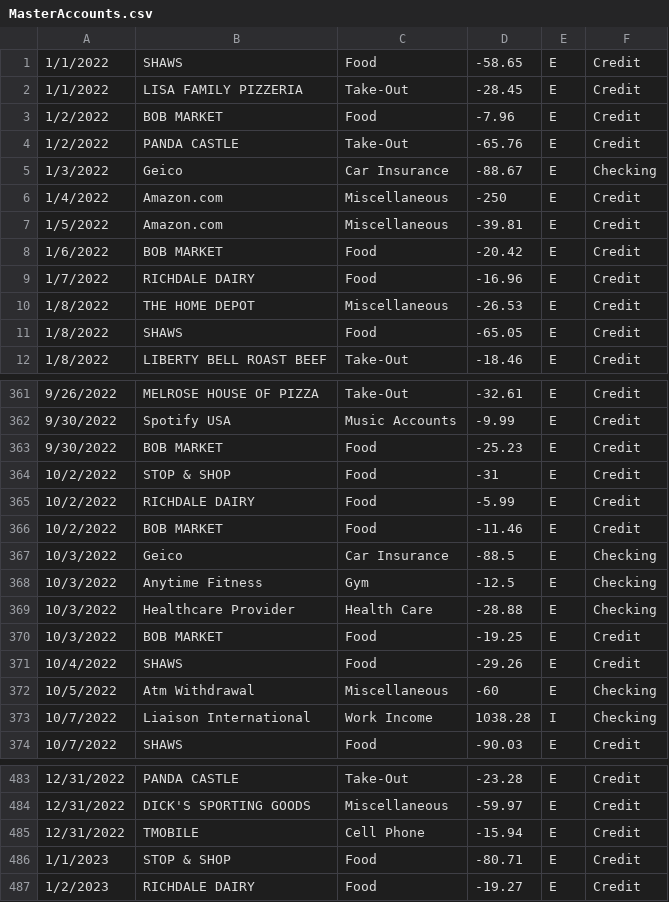
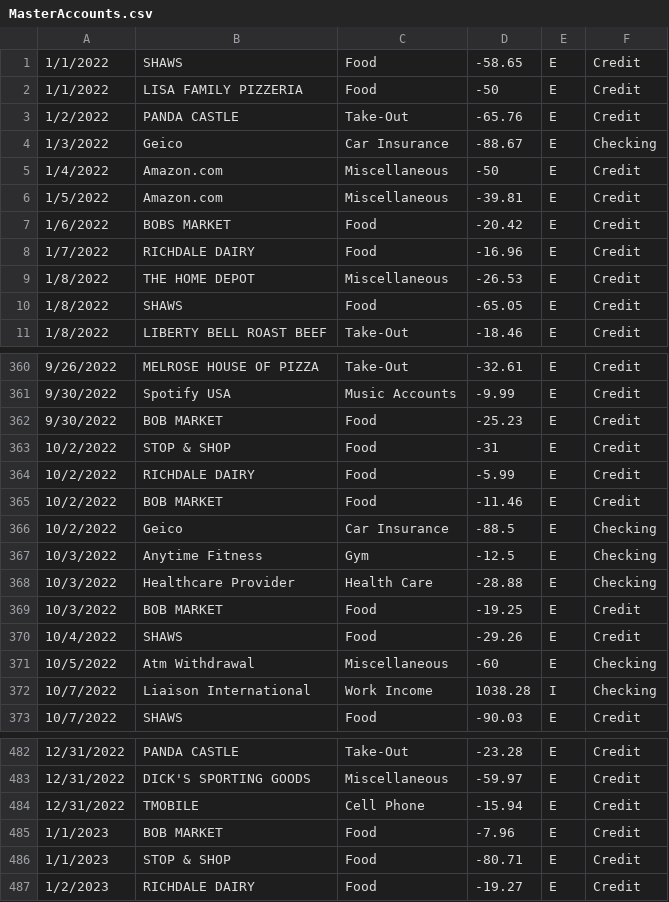
Before and after one commit to ascibelli/Personal-Budget-Tracker, a CSV file: Personal Budget Tracker/MasterAccounts.csv, drawn as a sheet; only a part is shown, gaps mark what is left out.

```diff
--- a/Personal Budget Tracker/MasterAccounts.csv
+++ b/Personal Budget Tracker/MasterAccounts.csv
@@ -1,9 +1,8 @@
 1/1/2022,SHAWS,Food,-58.65,E,Credit
-1/1/2022,LISA FAMILY PIZZERIA,Take-Out,-28.45,E,Credit
-1/2/2022,BOB MARKET,Food,-7.96,E,Credit
+1/1/2022,LISA FAMILY PIZZERIA,Food,-50,E,Credit
 1/2/2022,PANDA CASTLE,Take-Out,-65.76,E,Credit
 1/3/2022,Geico,Car Insurance,-88.67,E,Checking
-1/4/2022,Amazon.com,Miscellaneous,-250,E,Credit
+1/4/2022,Amazon.com,Miscellaneous,-50,E,Credit
 1/5/2022,Amazon.com,Miscellaneous,-39.81,E,Credit
-1/6/2022,BOB MARKET,Food,-20.42,E,Credit
+1/6/2022,BOBS MARKET,Food,-20.42,E,Credit
 1/7/2022,RICHDALE DAIRY,Food,-16.96,E,Credit
@@ -366,3 +365,3 @@
 10/2/2022,BOB MARKET,Food,-11.46,E,Credit
-10/3/2022,Geico,Car Insurance,-88.5,E,Checking
+10/2/2022,Geico,Car Insurance,-88.5,E,Checking
 10/3/2022,Anytime Fitness,Gym,-12.5,E,Checking
@@ -485,2 +484,3 @@
 12/31/2022,TMOBILE,Cell Phone,-15.94,E,Credit
+1/1/2023,BOB MARKET,Food,-7.96,E,Credit
 1/1/2023,STOP & SHOP,Food,-80.71,E,Credit
```
Also changed, not shown: 4 other files.
